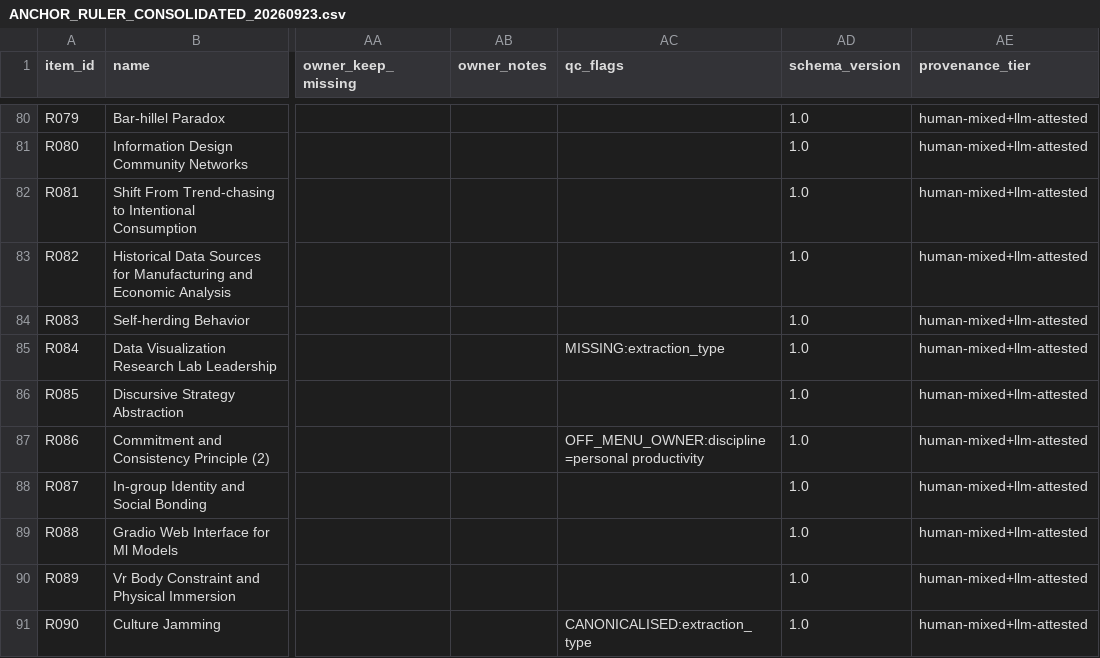
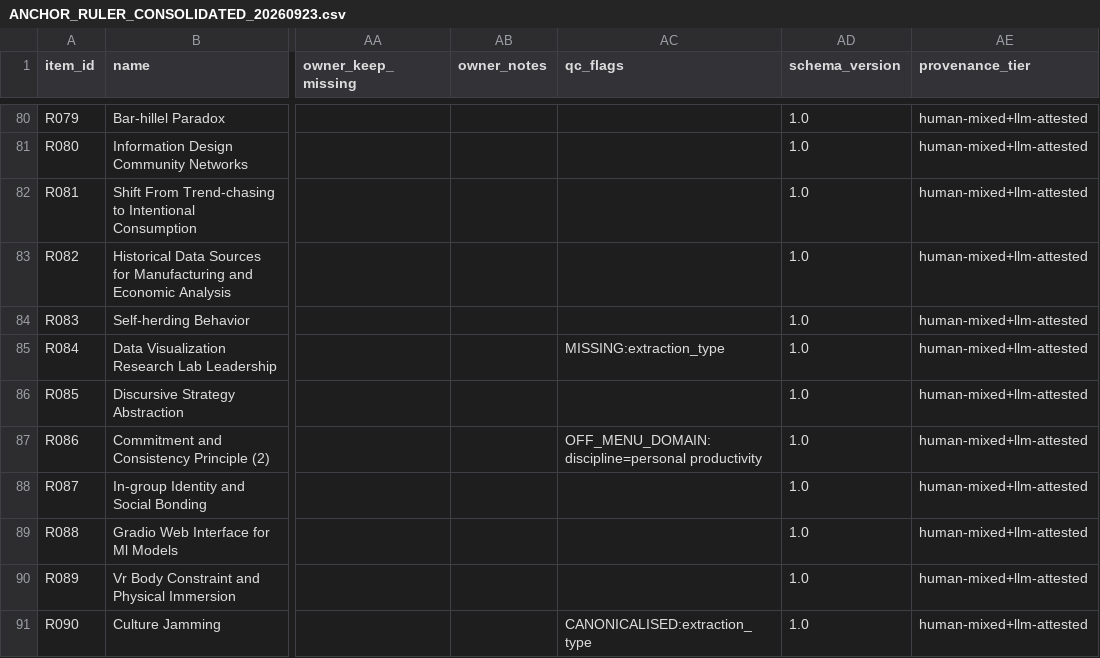
Before and after one commit to kafkesque/maxwell-os, a CSV file: governance/ANCHOR_RULER_CONSOLIDATED_20260923.csv, drawn as a sheet; only a part is shown, gaps mark what is left out; the diff covers the shown part only; the diff names each change by its address in the sheet, - before the commit and + after, or states it on an @@ line.

Commit message:
F-11: fix the two owner typos, flag the domain-vocabulary cells, close the second-coder gate as unsatisfiable (D-337)
Owner instruction 2026-09-23: fix the typos and consolidate; and there will be no independent human truth.

- declared aliases (C12, auditable, axis-tagged): computer graphic -> computer graphics (R030),
  media studie -> media studies (R063). Raw owner spelling preserved in discipline_ruler_raw.
- the remaining 4 off-menu cells (personal productivity x3 = R086/R091/R117, design strategy = R042)
  are DOMAIN values used in the discipline column: preserved verbatim, now flagged OFF_MENU_DOMAIN and
  no longer reported as errors. Nothing was guessed into a discipline.
- D-337: the F-11 second-coder gate is UNSATISFIABLE (no independent human coder will ever exist in a
  single-owner sovereign project) -> redefined as a DECLARED LIMITATION. The consolidated anchor is the
  terminal reference for RELATIVE comparisons only; absolute error floors stay uncertified by
  construction (bounded by reference reproducibility, D-329/D-331).
- HUMAN GATE REGISTER updated: F-11 is no longer blocked on a missing person.
- anchor re-issued: 150 rows x 31 cols, sha256 3911eece4555a2da...

Registry 705 (--check in sync). R-D410 append-only; ruler sheet untouched.

```diff
--- a/governance/ANCHOR_RULER_CONSOLIDATED_20260923.csv
+++ b/governance/ANCHOR_RULER_CONSOLIDATED_20260923.csv
-AC87 (qc_flags): OFF_MENU_OWNER:discipline=personal productivity
+AC87 (qc_flags): OFF_MENU_DOMAIN:discipline=personal productivity
```
Also changed, not shown: 9 edited cells elsewhere in this file, 6 other files.
